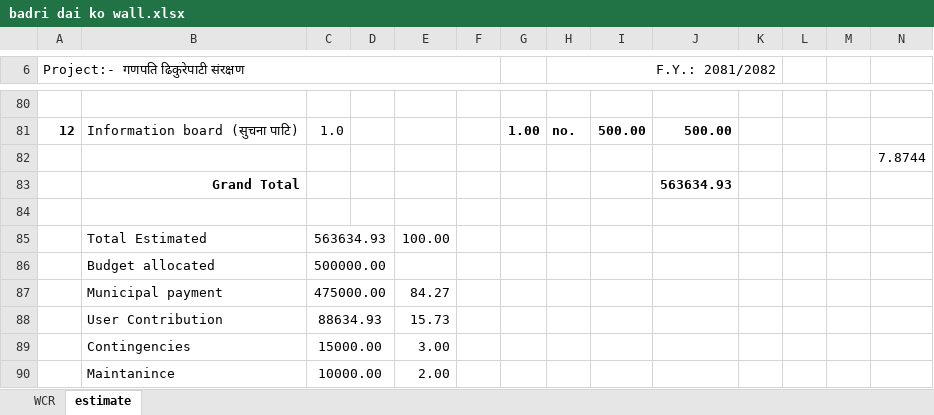
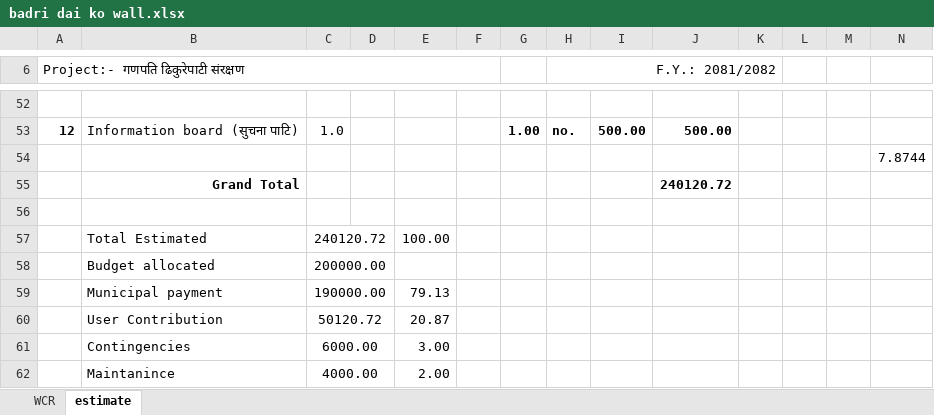
Before and after one commit to suwalcrystal/ofc, an Excel workbook: ofc/estimates/badri dai ko wall/badri dai ko wall.xlsx, sheet estimate, drawn as a sheet; only a part is shown, gaps mark what is left out; values as stored, in another font and other column widths than the file's, no borders; removed rows and columns are numbered as before the commit, all else as after; rows hold the shown columns only; the diff covers the shown part only; the diff names each change by its address in the sheet, - before the commit and + after, or states it on an @@ line.

Commit message:
badri dai ko estimate and drawing little of tahara

```diff
--- a/ofc/estimates/badri dai ko wall/badri dai ko wall.xlsx (sheet estimate)
+++ b/ofc/estimates/badri dai ko wall/badri dai ko wall.xlsx (sheet estimate)
-J55: 563634.93
+J55: 240120.72
-C57: 563634.93
+C57: 240120.72
-C58: 500000.00
+C58: 200000.00
-row 87:  | Municipal payment | 475000.00 |  | 84.27
-row 88:  | User Contribution | 88634.93 |  | 15.73
+row 59:  | Municipal payment | 190000.00 |  | 79.13
+row 60:  | User Contribution | 50120.72 |  | 20.87
-C61: 15000.00
+C61: 6000.00
-C62: 10000.00
+C62: 4000.00
```
Also changed, not shown: 24 added rows, 52 removed rows, 13 edited cells and merged cells elsewhere in this sheet, formulas that keep their value, 4 other files.
